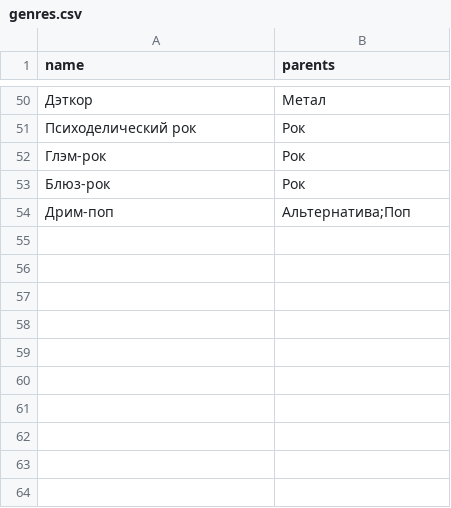
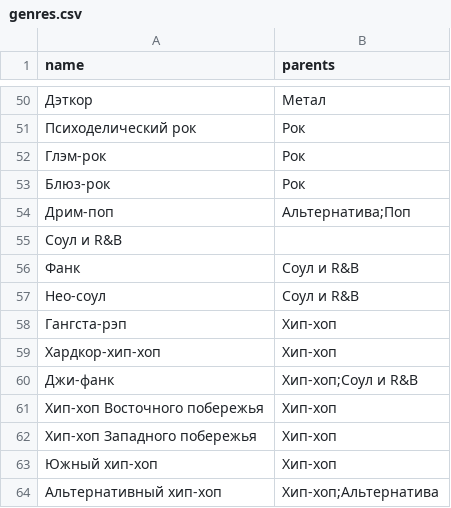
Before and after one commit to xcuuuse/music_recommendation_bot, a CSV file: data/genres.csv, drawn as a sheet; only a part is shown, gaps mark what is left out.

Commit message:
feat: more albums & genres

```diff
--- a/data/genres.csv
+++ b/data/genres.csv
@@ -54 +54,11 @@ name,parents
 Дрим-поп,Альтернатива;Поп
+Соул и R&B,
+Фанк,Соул и R&B
+Нео-соул,Соул и R&B
+Гангста-рэп,Хип-хоп
+Хардкор-хип-хоп,Хип-хоп
+Джи-фанк,Хип-хоп;Соул и R&B
+Хип-хоп Восточного побережья,Хип-хоп
+Хип-хоп Западного побережья,Хип-хоп
+Южный хип-хоп,Хип-хоп
+Альтернативный хип-хоп,Хип-хоп;Альтернатива
```
Also changed, not shown: 1 other file.
